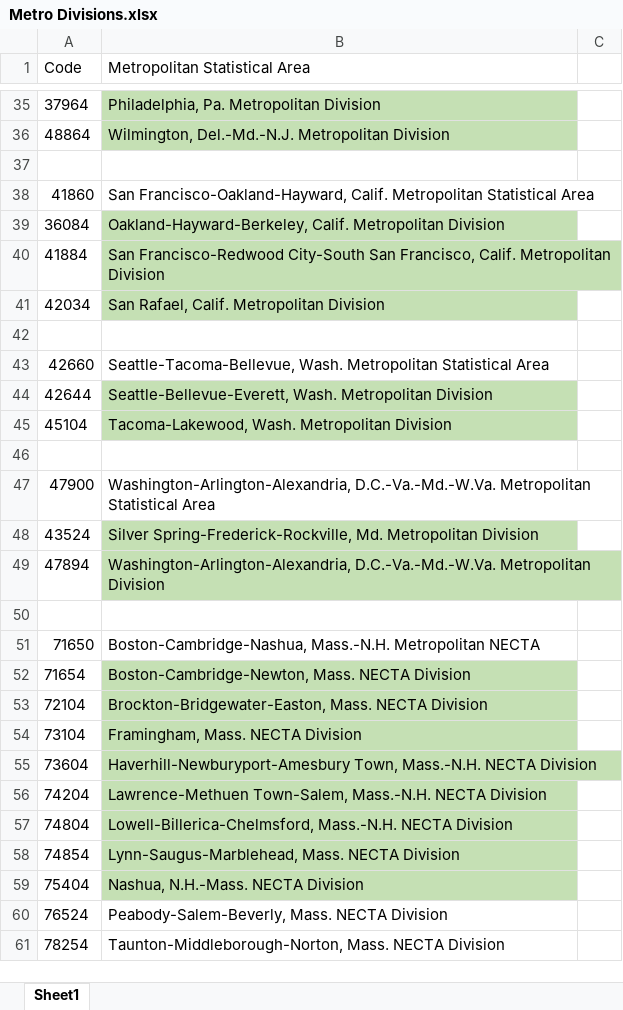
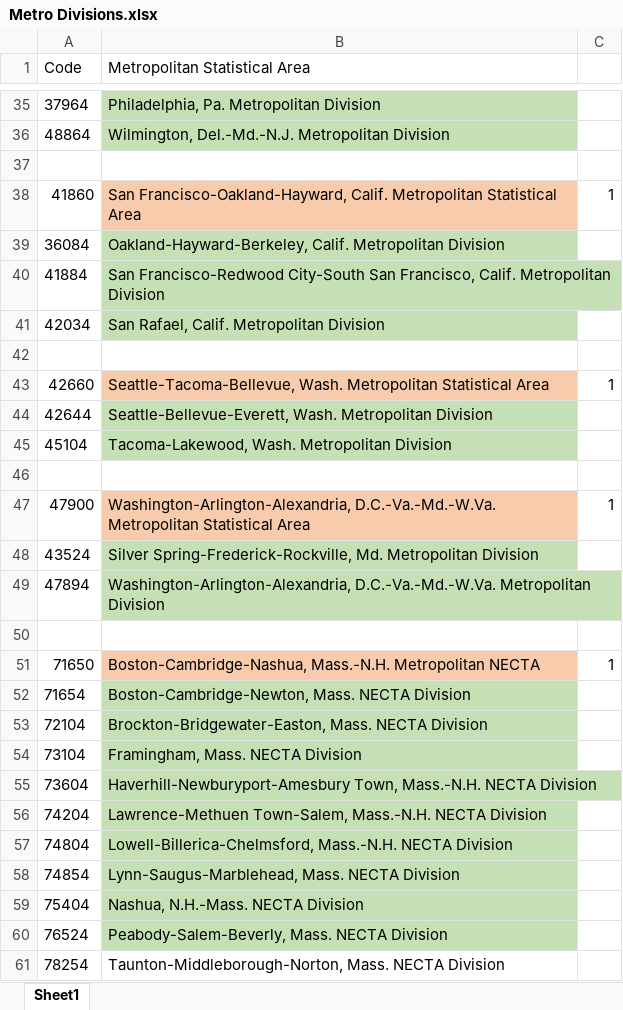
Before and after one commit to bigck2/BLS, an Excel workbook: Metro Divisions.xlsx, sheet Sheet1, drawn as a sheet; only a part is shown, gaps mark what is left out; values as stored, in another font and other column widths than the file's, no borders; the diff covers the shown part only; the diff names each change by its address in the sheet, - before the commit and + after, or states it on an @@ line.

```diff
--- a/Metro Divisions.xlsx (sheet Sheet1)
+++ b/Metro Divisions.xlsx (sheet Sheet1)
-B38 fill: none
+B38 fill: #F8CBAD
-C38: (empty)
+C38: 1
-B43 fill: none
+B43 fill: #F8CBAD
-C43: (empty)
+C43: 1
-B47 fill: none
+B47 fill: #F8CBAD
-C47: (empty)
+C47: 1
-B51 fill: none
+B51 fill: #F8CBAD
-C51: (empty)
+C51: 1
-B60 fill: none
+B60 fill: #C5E0B4
```
Also changed, not shown: 7 edited cells and cell formats elsewhere in this sheet, MSAs.xlsx, 2 other files.
